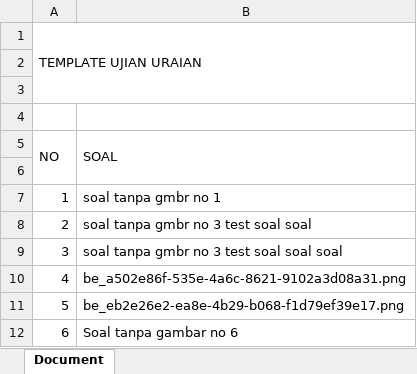
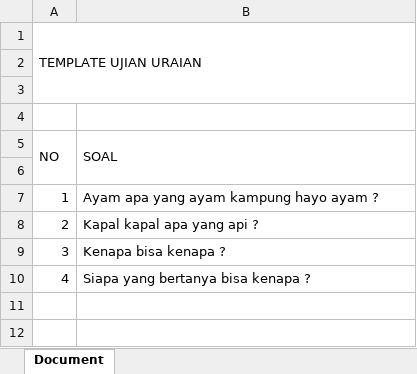
Before and after one commit to FebriTahta/quiz-app-management-learning-materials, an Excel workbook: public/be_tempImportExam.xlsx, sheet Document, drawn as a sheet; values as stored, in another font and other column widths than the file's, no borders; charts and pictures not drawn; the diff names each change by its address in the sheet, - before the commit and + after, or states it on an @@ line.

```diff
--- a/public/be_tempImportExam.xlsx (sheet Document)
+++ b/public/be_tempImportExam.xlsx (sheet Document)
-B7 (SOAL): soal tanpa gmbr no 1
+B7 (SOAL): Ayam apa yang ayam kampung hayo ayam ?
-B8 (SOAL): soal tanpa gmbr no 3 test soal soal
+B8 (SOAL): Kapal kapal apa yang api ?
-B9 (SOAL): soal tanpa gmbr no 3 test soal soal soal
+B9 (SOAL): Kenapa bisa kenapa ?
-B10 (SOAL): be_a502e86f-535e-4a6c-8621-9102a3d08a31.png
+B10 (SOAL): Siapa yang bertanya bisa kenapa ?
-row 11: 5 | be_eb2e26e2-ea8e-4b29-b068-f1d79ef39e17.png
-row 12: 6 | Soal tanpa gambar no 6
```
Also changed, not shown: charts or pictures, public/be_assets/exam/tempImportExam.xlsx, 13 other files.
